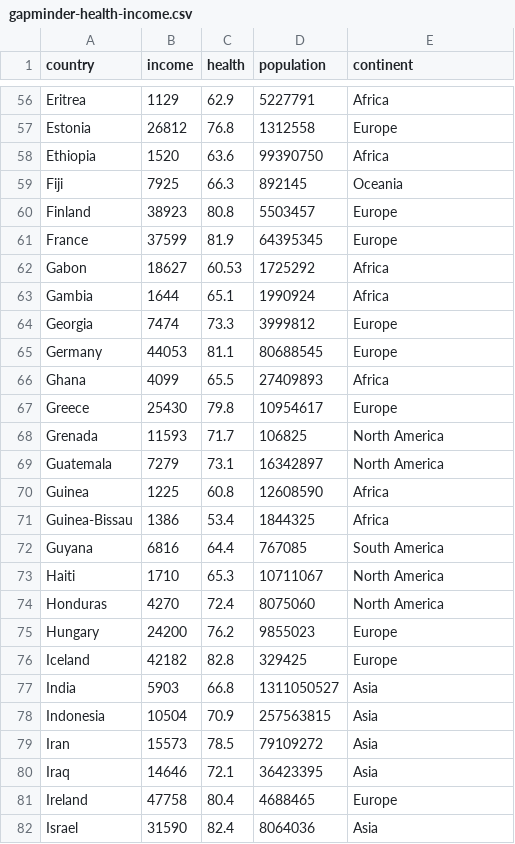
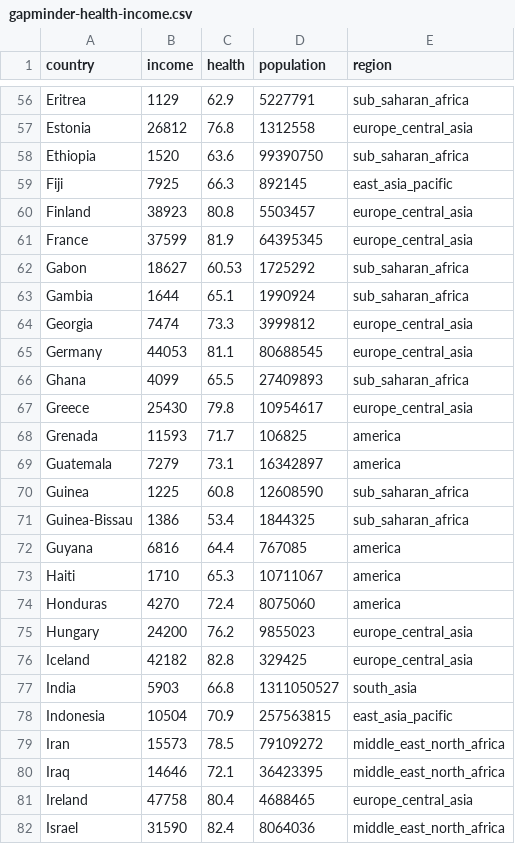
Before and after one commit to vega/vega-datasets, a CSV file: data/gapminder-health-income.csv, drawn as a sheet; only a part is shown, gaps mark what is left out; the diff covers the shown part only; the diff names each change by its address in the sheet, - before the commit and + after, or states it on an @@ line.

Commit message:
Update to Gapminder six_regions code

```diff
--- a/data/gapminder-health-income.csv
+++ b/data/gapminder-health-income.csv
-E1: continent
+E1: region
-E56 (region): Africa
+E56 (region): sub_saharan_africa
-E57 (region): Europe
+E57 (region): europe_central_asia
-E58 (region): Africa
+E58 (region): sub_saharan_africa
-E59 (region): Oceania
+E59 (region): east_asia_pacific
-E60:E61 (region): Europe
+E60:E61 (region): europe_central_asia
-E62:E63 (region): Africa
+E62:E63 (region): sub_saharan_africa
-E64:E65 (region): Europe
+E64:E65 (region): europe_central_asia
-E66 (region): Africa
+E66 (region): sub_saharan_africa
-E67 (region): Europe
+E67 (region): europe_central_asia
-E68:E69 (region): North America
+E68:E69 (region): america
-E70:E71 (region): Africa
+E70:E71 (region): sub_saharan_africa
-E72 (region): South America
+E72 (region): america
-E73:E74 (region): North America
+E73:E74 (region): america
-E75:E76 (region): Europe
+E75:E76 (region): europe_central_asia
-E77 (region): Asia
+E77 (region): south_asia
-E78 (region): Asia
+E78 (region): east_asia_pacific
-E79:E80 (region): Asia
+E79:E80 (region): middle_east_north_africa
-E81 (region): Europe
+E81 (region): europe_central_asia
-E82 (region): Asia
+E82 (region): middle_east_north_africa
```
Also changed, not shown: 160 edited cells elsewhere in this file.
